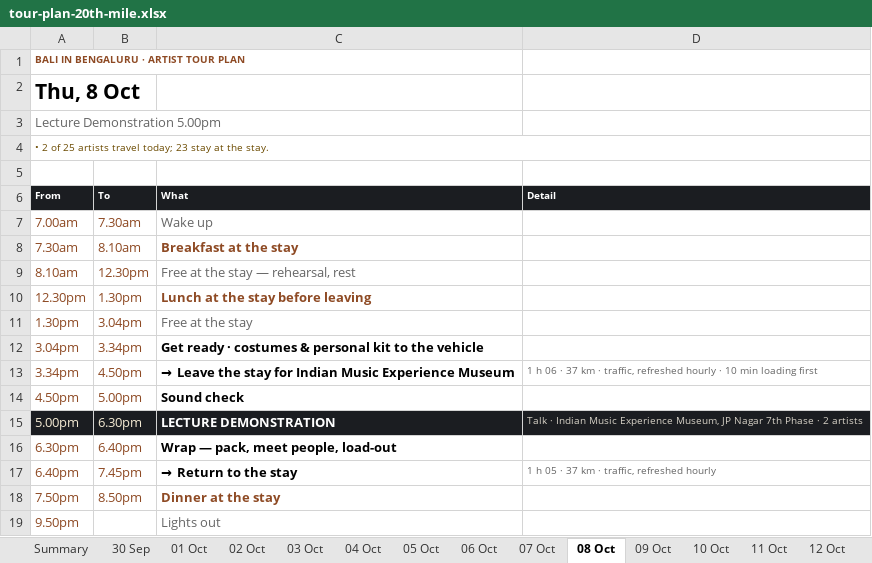
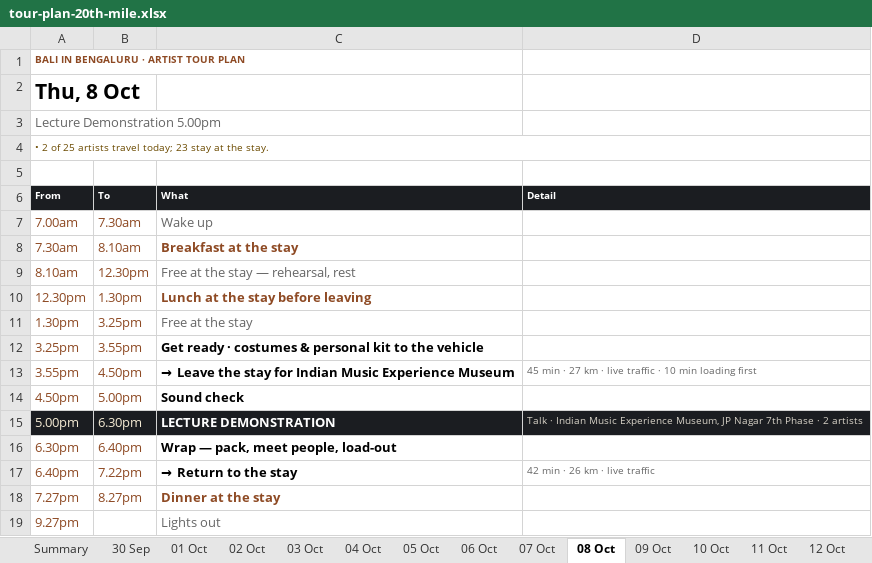
Before and after one commit to p-cult/bali-in-blr, an Excel workbook: plan/tour-plan-20th-mile.xlsx, sheet 08 Oct, drawn as a sheet; values as stored, in another font and other column widths than the file's, no borders; the diff names each change by its address in the sheet, - before the commit and + after, or states it on an @@ line.

```diff
--- a/plan/tour-plan-20th-mile.xlsx (sheet 08 Oct)
+++ b/plan/tour-plan-20th-mile.xlsx (sheet 08 Oct)
-B11 (To): 3.04pm
+B11 (To): 3.25pm
-A12 (From): 3.04pm
+A12 (From): 3.25pm
-B12 (To): 3.34pm
+B12 (To): 3.55pm
-A13 (From): 3.34pm
+A13 (From): 3.55pm
-D13 (Detail): 1 h 06 · 37 km · traffic, refreshed hourly · 10…
+D13 (Detail): 45 min · 27 km · live traffic · 10…
-B17 (To): 7.45pm
+B17 (To): 7.22pm
-D17 (Detail): 1 h 05 · 37 km · traffic, refreshed hourly
+D17 (Detail): 42 min · 26 km · live traffic
-A18 (From): 7.50pm
+A18 (From): 7.27pm
-B18 (To): 8.50pm
+B18 (To): 8.27pm
-A19 (From): 9.50pm
+A19 (From): 9.27pm
```
Also changed, not shown: sheet 04 Oct, sheet Summary, sheet 03 Oct, sheet 06 Oct, sheet 07 Oct, sheet 02 Oct, 1 more sheet, plan/tour-plan-20th-mile-routine.xlsx, plan/tour-plan-citadel-sarovar-portico-routine.xlsx, 12 other files.
